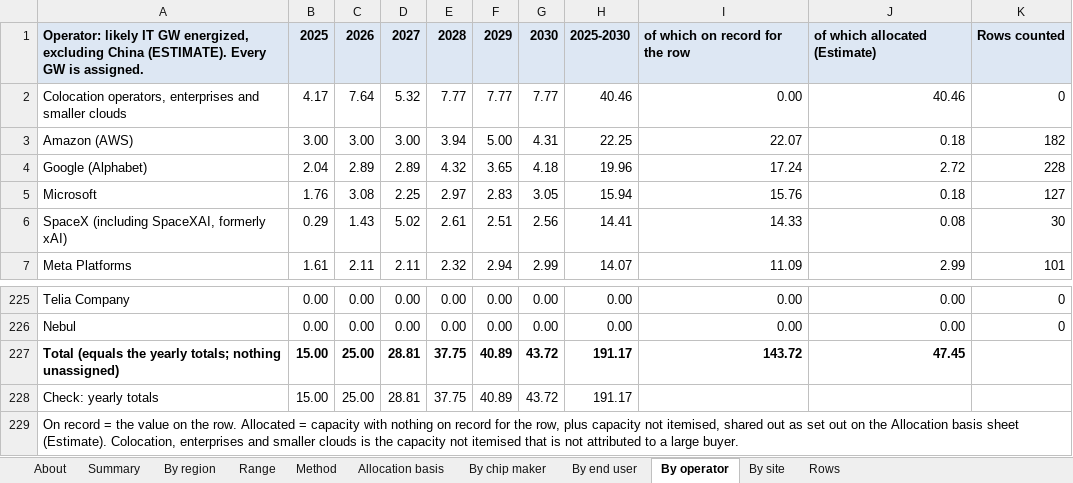
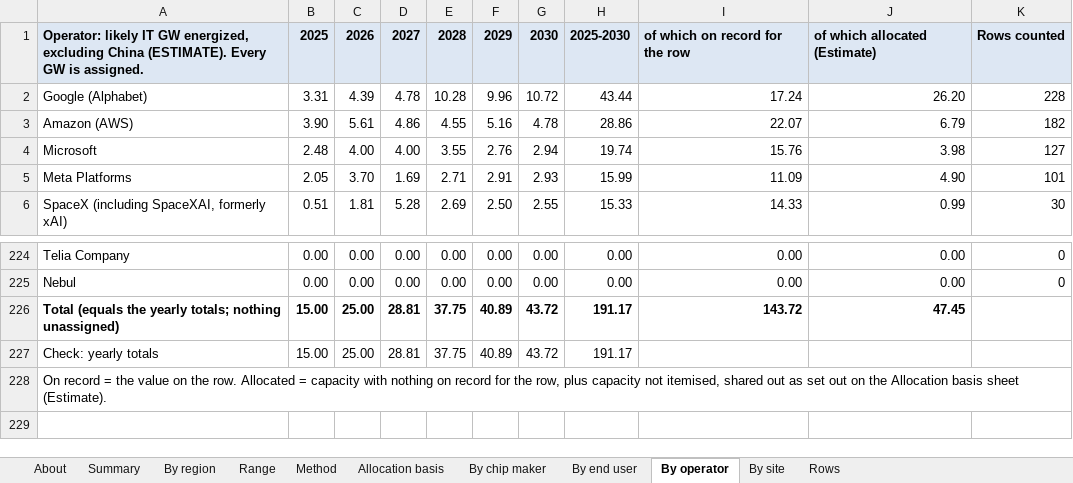
Before and after one commit to bernardhaswell/dcbuildsio, an Excel workbook: data/likely-energized-by-site.xlsx, sheet By operator, drawn as a sheet; only a part is shown, gaps mark what is left out; values as stored, in another font and other column widths than the file's, no borders; removed rows and columns are numbered as before the commit, all else as after; the diff covers the shown part only; the diff names each change by its address in the sheet, - before the commit and + after, or states it on an @@ line.

```diff
--- a/data/likely-energized-by-site.xlsx (sheet By operator)
+++ b/data/likely-energized-by-site.xlsx (sheet By operator)
-row 2: Colocation operators, enterprises and smaller clouds | 4.17 | 7.64 | 5.32 | 7.77 | 7.77 | 7.77 | 40.46 | 0.00 | 40.46 | 0
-row 3: Amazon (AWS) | 3.00 | 3.00 | 3.00 | 3.94 | 5.00 | 4.31 | 22.25 | 22.07 | 0.18 | 182
-B2: 2.04
+B2: 3.31
-C2: 2.89
+C2: 4.39
-D2: 2.89
+D2: 4.78
-E2: 4.32
+E2: 10.28
-F2: 3.65
+F2: 9.96
-G2: 4.18
+G2: 10.72
-H2: 19.96
+H2: 43.44
-J2: 2.72
+J2: 26.20
+row 3: Amazon (AWS) | 3.90 | 5.61 | 4.86 | 4.55 | 5.16 | 4.78 | 28.86 | 22.07 | 6.79 | 182
-B4: 1.76
+B4: 2.48
-C4: 3.08
+C4: 4.00
-D4: 2.25
+D4: 4.00
-E4: 2.97
+E4: 3.55
-F4: 2.83
+F4: 2.76
-G4: 3.05
+G4: 2.94
-H4: 15.94
+H4: 19.74
-J4: 0.18
+J4: 3.98
-row 6: SpaceX (including SpaceXAI, formerly xAI) | 0.29 | 1.43 | 5.02 | 2.61 | 2.51 | 2.56 | 14.41 | 14.33 | 0.08 | 30
-B5: 1.61
+B5: 2.05
-C5: 2.11
+C5: 3.70
-D5: 2.11
+D5: 1.69
-E5: 2.32
+E5: 2.71
-F5: 2.94
+F5: 2.91
-G5: 2.99
+G5: 2.93
-H5: 14.07
+H5: 15.99
-J5: 2.99
+J5: 4.90
+row 6: SpaceX (including SpaceXAI, formerly xAI) | 0.51 | 1.81 | 5.28 | 2.69 | 2.50 | 2.55 | 15.33 | 14.33 | 0.99 | 30
-A228: …sheet (Estimate). Colocation, enterprises and smaller clouds is the capacity not itemised that is not attributed to a large buyer.
+A228: …sheet (Estimate).
```
Also changed, not shown: 16 edited cells elsewhere in this sheet, sheet By end user, sheet Allocation basis, sheet About, sheet By chip maker, formulas that keep their value, 3 other files.
